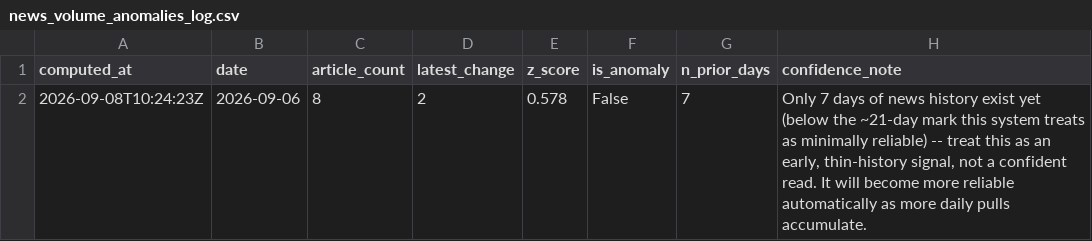
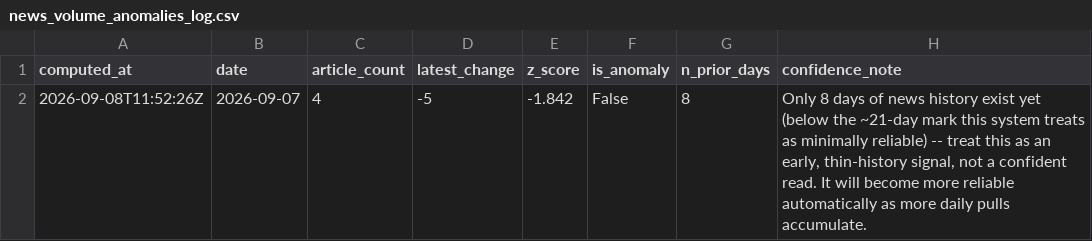
Before and after one commit to Malia-Skk/lndc-intelligence-radar, a CSV file: data/derived/news_volume_anomalies_log.csv, drawn as a sheet; removed rows and columns are numbered as before the commit, all else as after; the diff names each change by its address in the sheet, - before the commit and + after, or states it on an @@ line.

```diff
--- a/data/derived/news_volume_anomalies_log.csv
+++ b/data/derived/news_volume_anomalies_log.csv
-row 2: 2026-09-08T10:24:23Z | 2026-09-06 | 8 | 2 | 0.578 | False | 7 | Only 7 days of news history exist yet (below the ~21-day mark this system treats as minimally reliable) -- treat this as an early, thin-history signal, not a confident read. It will become more reliable automatically as more daily pulls accumulate.
+row 2: 2026-09-08T11:52:26Z | 2026-09-07 | 4 | -5 | -1.842 | False | 8 | Only 8 days of news history exist yet (below the ~21-day mark this system treats as minimally reliable) -- treat this as an early, thin-history signal, not a confident read. It will become more reliable automatically as more daily pulls accumulate.
```
Also changed, not shown: data/derived/anomaly_news_links_log.csv, data/derived/peer_insights_log.csv.
